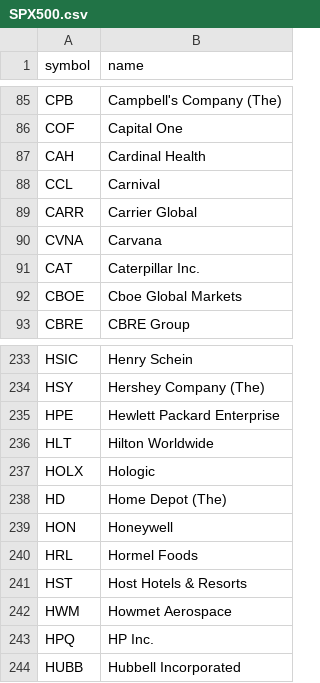
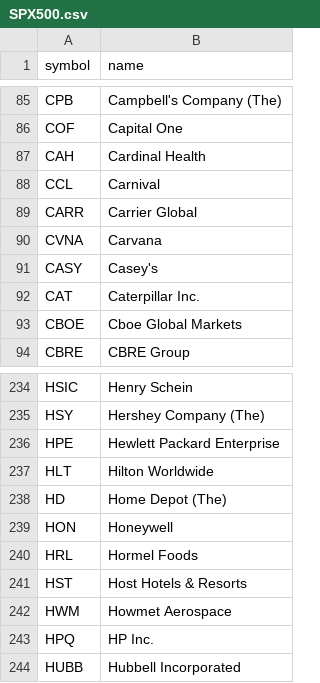
Before and after one commit to harryguiacorn/Ichimoku-Cloud-Signal-Python, a CSV file: asset_list/SPX500.csv, drawn as a sheet; only a part is shown, gaps mark what is left out.

```diff
--- a/asset_list/SPX500.csv
+++ b/asset_list/SPX500.csv
@@ -90,2 +90,3 @@ CARR,Carrier Global
 CVNA,Carvana
+CASY,Casey's
 CAT,Caterpillar Inc.
@@ -236,3 +237,2 @@ HPE,Hewlett Packard Enterprise
 HLT,Hilton Worldwide
-HOLX,Hologic
 HD,Home Depot (The)
```
Also changed, not shown: output/sum/SPX500-sum-cloud-tkx-merged.csv, 2 other files.
